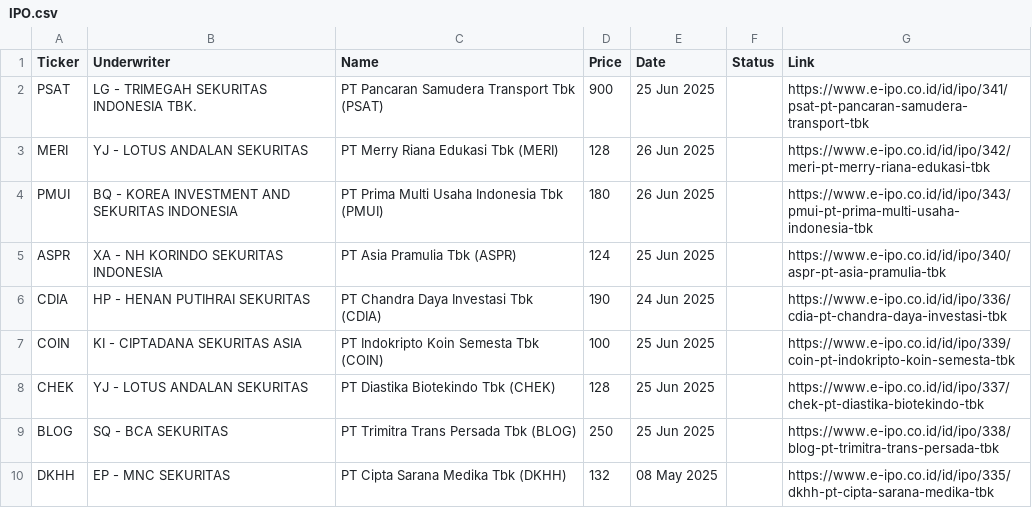
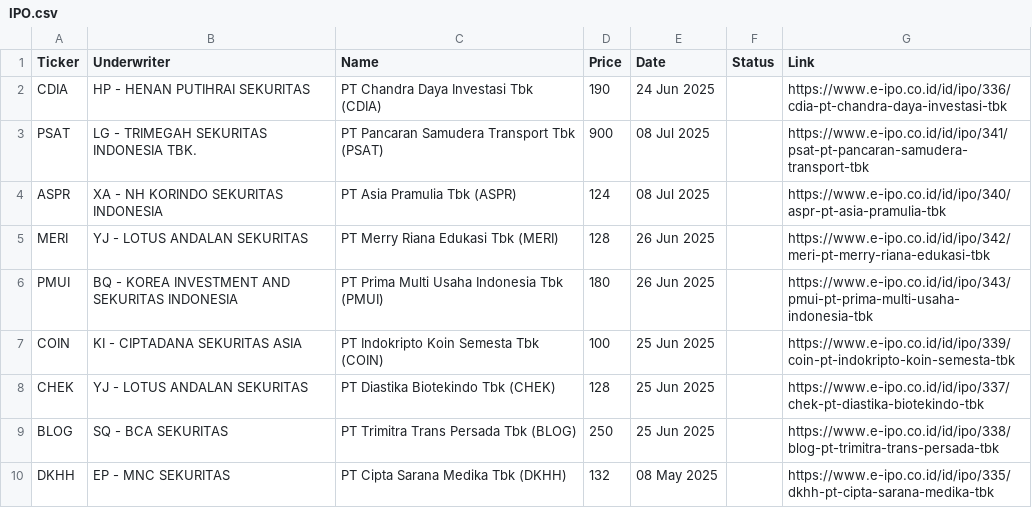
Before and after one commit to KAnggara75/IPO, a CSV file: IPO.csv, drawn as a sheet; only a part is shown.

```diff
--- a/IPO.csv
+++ b/IPO.csv
@@ -1,7 +1,7 @@
 Ticker,Underwriter,Name,Price,Date,Status,Link
-"PSAT","LG - TRIMEGAH SEKURITAS INDONESIA TBK.","PT Pancaran Samudera Transport Tbk (PSAT)",900,"25 Jun 2025","","https://www.e-ipo.co.id/id/ipo/341/psat-pt-pancaran-samudera-transport-tbk"
+"CDIA","HP - HENAN PUTIHRAI SEKURITAS","PT Chandra Daya Investasi Tbk (CDIA)",190,"24 Jun 2025","","https://www.e-ipo.co.id/id/ipo/336/cdia-pt-chandra-daya-investasi-tbk"
+"PSAT","LG - TRIMEGAH SEKURITAS INDONESIA TBK.","PT Pancaran Samudera Transport Tbk (PSAT)",900,"08 Jul 2025","","https://www.e-ipo.co.id/id/ipo/341/psat-pt-pancaran-samudera-transport-tbk"
+"ASPR","XA - NH KORINDO SEKURITAS INDONESIA","PT Asia Pramulia Tbk (ASPR)",124,"08 Jul 2025","","https://www.e-ipo.co.id/id/ipo/340/aspr-pt-asia-pramulia-tbk"
 "MERI","YJ - LOTUS ANDALAN SEKURITAS","PT Merry Riana Edukasi Tbk (MERI)",128,"26 Jun 2025","","https://www.e-ipo.co.id/id/ipo/342/meri-pt-merry-riana-edukasi-tbk"
 "PMUI","BQ - KOREA INVESTMENT AND SEKURITAS INDONESIA","PT Prima Multi Usaha Indonesia Tbk (PMUI)",180,"26 Jun 2025","","https://www.e-ipo.co.id/id/ipo/343/pmui-pt-prima-multi-usaha-indonesia-tbk"
-"ASPR","XA - NH KORINDO SEKURITAS INDONESIA","PT Asia Pramulia Tbk (ASPR)",124,"25 Jun 2025","","https://www.e-ipo.co.id/id/ipo/340/aspr-pt-asia-pramulia-tbk"
-"CDIA","HP - HENAN PUTIHRAI SEKURITAS","PT Chandra Daya Investasi Tbk (CDIA)",190,"24 Jun 2025","","https://www.e-ipo.co.id/id/ipo/336/cdia-pt-chandra-daya-investasi-tbk"
 "COIN","KI - CIPTADANA SEKURITAS ASIA","PT Indokripto Koin Semesta Tbk (COIN)",100,"25 Jun 2025","","https://www.e-ipo.co.id/id/ipo/339/coin-pt-indokripto-koin-semesta-tbk"
```
Also changed, not shown: 6 other files.
